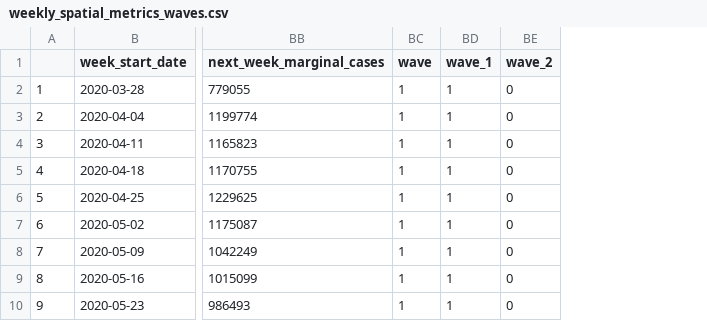
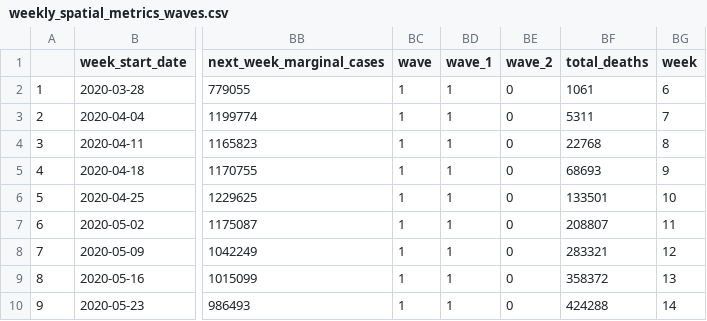
Before and after one commit to eleanorkim/STAT222_CovidDynamics, a CSV file: weekly_spatial_metrics_waves.csv, drawn as a sheet; only a part is shown, gaps mark what is left out; the diff names each change by its address in the sheet, - before the commit and + after, or states it on an @@ line.

```diff
--- a/weekly_spatial_metrics_waves.csv
+++ b/weekly_spatial_metrics_waves.csv
+column BF (total_deaths), rows 2-10: 1061 | 5311 | 22768 | 68693 | 133501 | 208807 | 283321 | 358372 | 424288
+column BG (week), rows 2-10: 6 | 7 | 8 | 9 | 10 | 11 | 12 | 13 | 14
```
Also changed, not shown: 3 other files.
